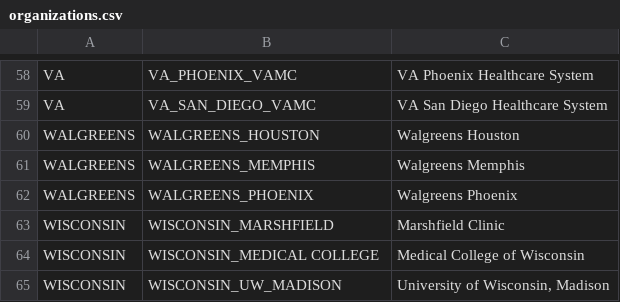
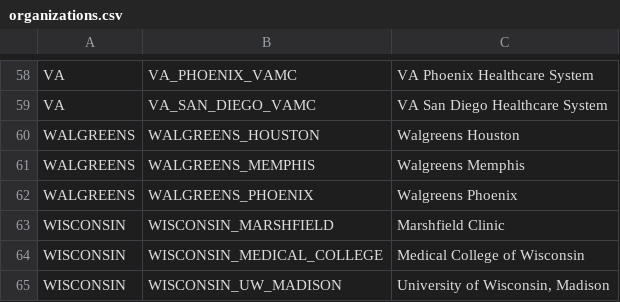
Before and after one commit to all-of-us/raw-data-repository, a CSV file: rest-api/data/organizations.csv, drawn as a sheet; only a part is shown, gaps mark what is left out.

```diff
--- a/rest-api/data/organizations.csv
+++ b/rest-api/data/organizations.csv
@@ -63,3 +63,3 @@ WALGREENS,WALGREENS_PHOENIX,Walgreens Phoenix
 WISCONSIN,WISCONSIN_MARSHFIELD,Marshfield Clinic
-WISCONSIN,WISCONSIN_MEDICAL COLLEGE,Medical College of Wisconsin
+WISCONSIN,WISCONSIN_MEDICAL_COLLEGE,Medical College of Wisconsin
 WISCONSIN,WISCONSIN_UW_MADISON,"University of Wisconsin, Madison"
```
Also changed, not shown: 6 other files.
